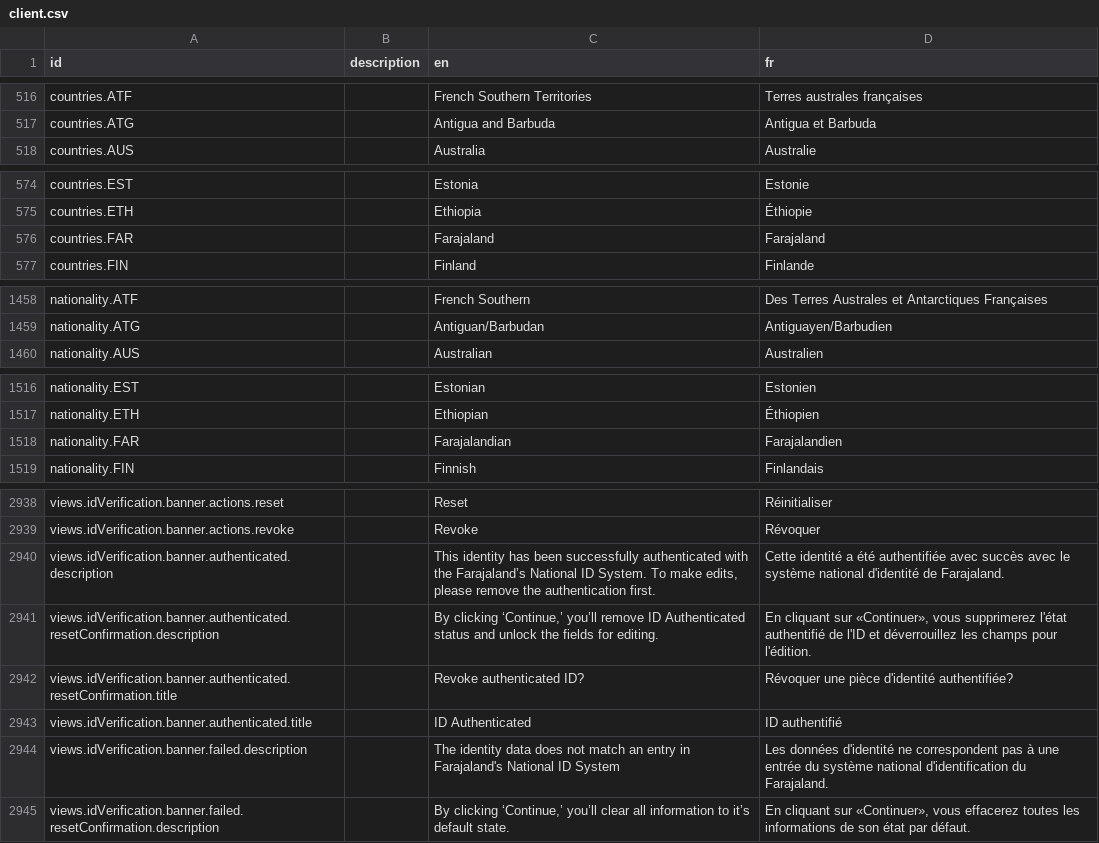
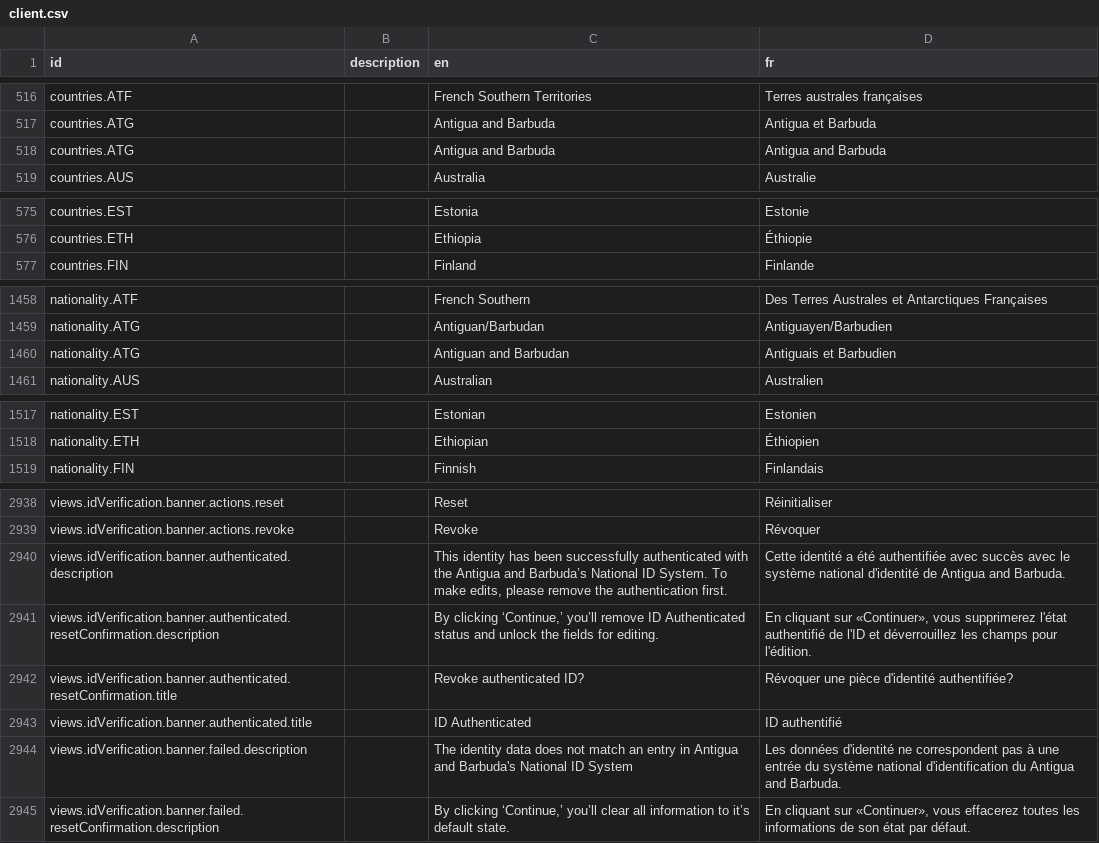
Before and after one commit to ktsang622/opencrvs-countryconfig, a CSV file: src/translations/client.csv, drawn as a sheet; only a part is shown, gaps mark what is left out; the diff covers the shown part only.

```diff
--- a/src/translations/client.csv
+++ b/src/translations/client.csv
@@ -519,2 +519,3 @@ countries.ATF,,French Southern Territories,Terres australes françaises
 countries.ATG,,Antigua and Barbuda,Antigua et Barbuda
+countries.ATG,,Antigua and Barbuda,Antigua and Barbuda
 countries.AUS,,Australia,Australie
@@ -577,3 +578,2 @@ countries.EST,,Estonia,Estonie
 countries.ETH,,Ethiopia,Éthiopie
-countries.FAR,,Farajaland,Farajaland
 countries.FIN,,Finland,Finlande
@@ -1461,2 +1461,3 @@ nationality.ATF,,French Southern,Des Terres Australes et Antarctiques Française
 nationality.ATG,,Antiguan/Barbudan,Antiguayen/Barbudien
+nationality.ATG,,Antiguan and Barbudan,Antiguais et Barbudien
 nationality.AUS,,Australian,Australien
@@ -1519,3 +1520,2 @@ nationality.EST,,Estonian,Estonien
 nationality.ETH,,Ethiopian,Éthiopien
-nationality.FAR,,Farajalandian,Farajalandien
 nationality.FIN,,Finnish,Finlandais
@@ -2943,3 +2943,3 @@ views.idVerification.banner.actions.reset,,Reset,Réinitialiser
 views.idVerification.banner.actions.revoke,,Revoke,Révoquer
-views.idVerification.banner.authenticated.description,,"This identity has been successfully authenticated with the Farajaland’s National ID System. To make edits, please remove the authentication first.",Cette identité a été authentifiée avec succès avec le système national d'identité de Farajaland.
+views.idVerification.banner.authenticated.description,,"This identity has been successfully authenticated with the Antigua and Barbuda’s National ID System. To make edits, please remove the authentication first.",Cette identité a été authentifiée avec succès avec le système national d'identité de Antigua and Barbuda.
 views.idVerification.banner.authenticated.resetConfirmation.description,,"By clicking ‘Continue,’ you’ll remove ID Authenticated status and unlock the fields for editing.","En cliquant sur «Continuer», vous supprimerez l'état authentifié de l'ID et déverrouillez les champs pour l'édition."
@@ -2947,3 +2947,3 @@ views.idVerification.banner.authenticated.resetConfirmation.title,,Revoke authen
 views.idVerification.banner.authenticated.title,,ID Authenticated,ID authentifié
-views.idVerification.banner.failed.description,,The identity data does not match an entry in Farajaland's National ID System,Les données d'identité ne correspondent pas à une entrée du système national d'identification du Farajaland.
+views.idVerification.banner.failed.description,,The identity data does not match an entry in Antigua and Barbuda's National ID System,Les données d'identité ne correspondent pas à une entrée du système national d'identification du Antigua and Barbuda.
 views.idVerification.banner.failed.resetConfirmation.description,,"By clicking ‘Continue,’ you’ll clear all information to it’s default state.","En cliquant sur «Continuer», vous effacerez toutes les informations de son état par défaut."
```
Also changed, not shown: 11 edited cells elsewhere in this file, src/data-seeding/locations/source/locations.csv, src/data-seeding/locations/source/statistics.csv, 18 other files.
